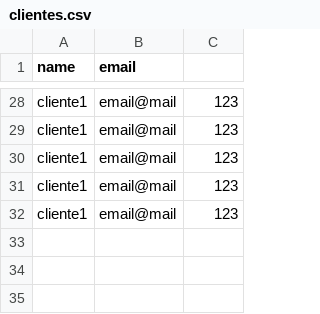
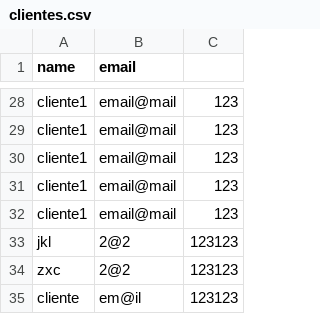
Before and after one commit to Bruno-Noobador/mylasycatalogdotcom, a CSV file: database/clientes.csv, drawn as a sheet; only a part is shown, gaps mark what is left out.

```diff
--- a/database/clientes.csv
+++ b/database/clientes.csv
@@ -32 +32,4 @@ cliente1,email@mail,123
 cliente1,email@mail,123
+jkl,2@2,123123
+zxc,2@2,123123
+cliente,em@il,123123
```
Also changed, not shown: database/vendedores.csv, 17 other files.
